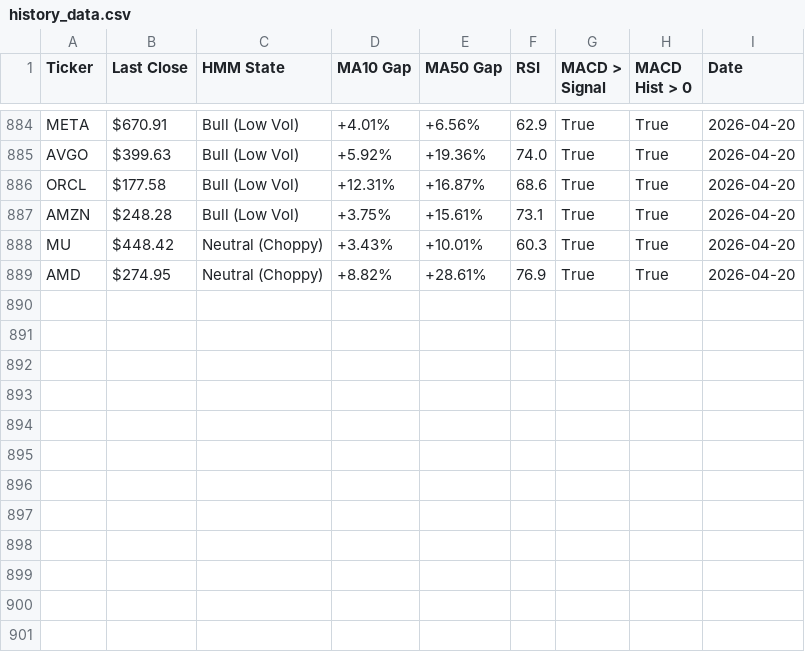
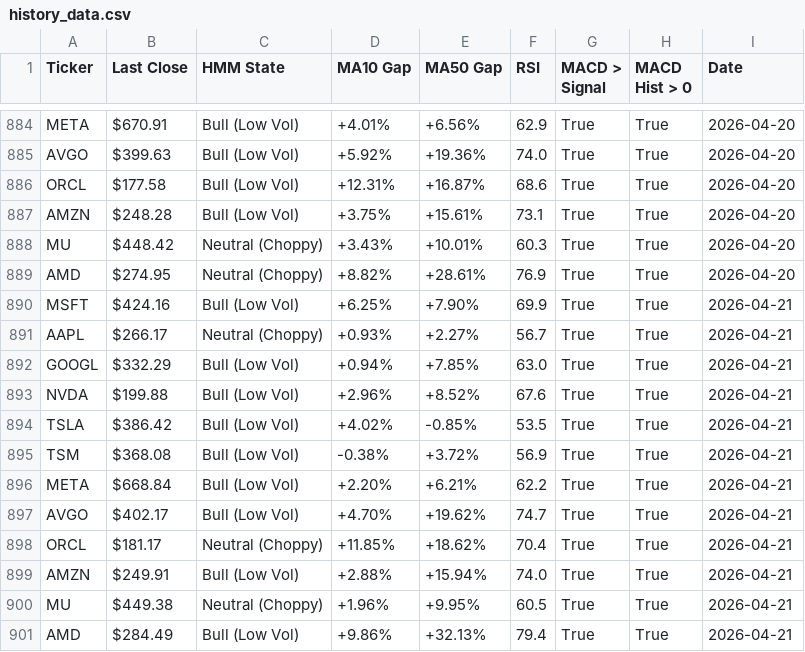
Before and after one commit to bradchang-ux/quantitative-analyst, a CSV file: history_data.csv, drawn as a sheet; only a part is shown, gaps mark what is left out; the diff names each change by its address in the sheet, - before the commit and + after, or states it on an @@ line.

```diff
--- a/history_data.csv
+++ b/history_data.csv
+row 890: MSFT | $424.16 | Bull (Low Vol) | +6.25% | +7.90% | 69.9 | True | True | 2026-04-21
+row 891: AAPL | $266.17 | Neutral (Choppy) | +0.93% | +2.27% | 56.7 | True | True | 2026-04-21
+row 892: GOOGL | $332.29 | Bull (Low Vol) | +0.94% | +7.85% | 63.0 | True | True | 2026-04-21
+row 893: NVDA | $199.88 | Bull (Low Vol) | +2.96% | +8.52% | 67.6 | True | True | 2026-04-21
+row 894: TSLA | $386.42 | Bull (Low Vol) | +4.02% | -0.85% | 53.5 | True | True | 2026-04-21
+row 895: TSM | $368.08 | Bull (Low Vol) | -0.38% | +3.72% | 56.9 | True | True | 2026-04-21
+row 896: META | $668.84 | Bull (Low Vol) | +2.20% | +6.21% | 62.2 | True | True | 2026-04-21
+row 897: AVGO | $402.17 | Bull (Low Vol) | +4.70% | +19.62% | 74.7 | True | True | 2026-04-21
+row 898: ORCL | $181.17 | Neutral (Choppy) | +11.85% | +18.62% | 70.4 | True | True | 2026-04-21
+row 899: AMZN | $249.91 | Bull (Low Vol) | +2.88% | +15.94% | 74.0 | True | True | 2026-04-21
+row 900: MU | $449.38 | Neutral (Choppy) | +1.96% | +9.95% | 60.5 | True | True | 2026-04-21
+row 901: AMD | $284.49 | Bull (Low Vol) | +9.86% | +32.13% | 79.4 | True | True | 2026-04-21
```
